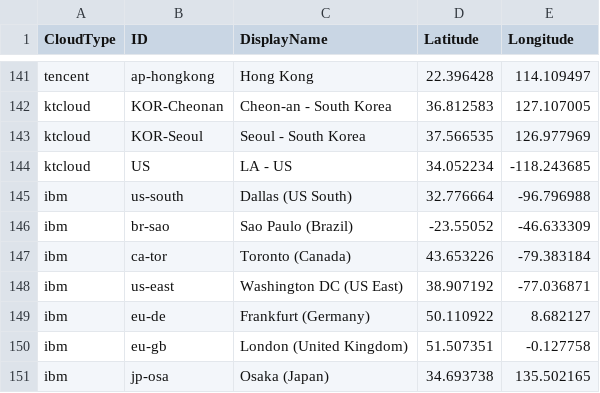
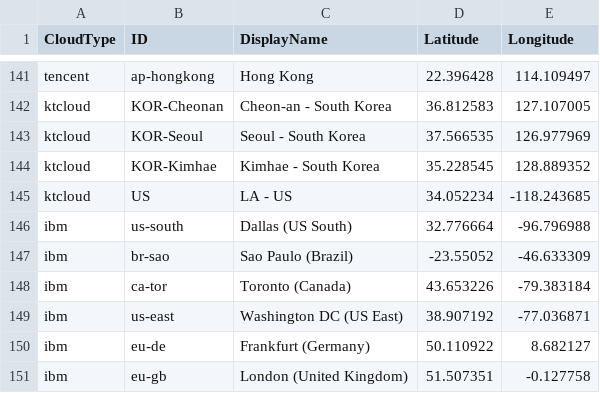
Before and after one commit to cloud-barista/cb-tumblebug, a CSV file: assets/cloudlocation.csv, drawn as a sheet; only a part is shown, gaps mark what is left out; the shorter side is filled out with more unchanged rows; the diff names each change by its address in the sheet, - before the commit and + after, or states it on an @@ line.

Commit message:
Update KTcloud metadata

```diff
--- a/assets/cloudlocation.csv
+++ b/assets/cloudlocation.csv
+row 144: ktcloud | KOR-Kimhae | Kimhae - South Korea | 35.228545 | 128.889352
```
Also changed, not shown: 2 other files.
